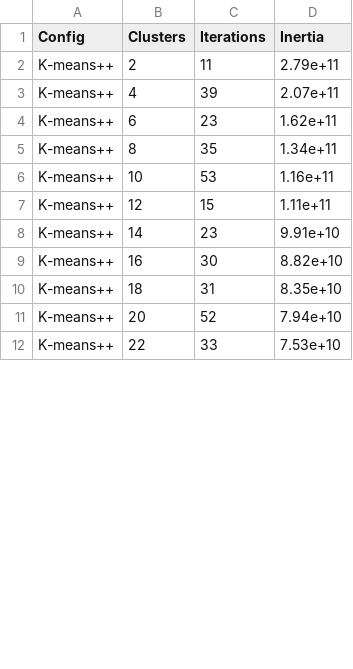
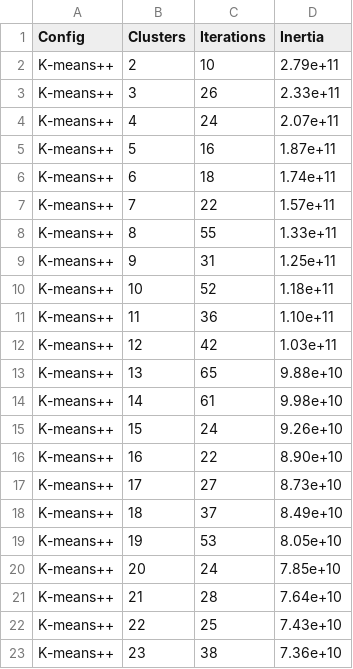
Before and after one commit to MohammadDevelop/p-k-means, a CSV file: result1_plus_plus.csv, drawn as a sheet; only a part is shown; the diff covers the shown part only.

```diff
--- a/result1_plus_plus.csv
+++ b/result1_plus_plus.csv
@@ -1,12 +1,23 @@
 Config,Clusters,Iterations,Inertia
-K-means++,2,11,2.79e+11
-K-means++,4,39,2.07e+11
-K-means++,6,23,1.62e+11
-K-means++,8,35,1.34e+11
-K-means++,10,53,1.16e+11
-K-means++,12,15,1.11e+11
-K-means++,14,23,9.91e+10
-K-means++,16,30,8.82e+10
-K-means++,18,31,8.35e+10
-K-means++,20,52,7.94e+10
-K-means++,22,33,7.53e+10
+K-means++,2,10,2.79e+11
+K-means++,3,26,2.33e+11
+K-means++,4,24,2.07e+11
+K-means++,5,16,1.87e+11
+K-means++,6,18,1.74e+11
+K-means++,7,22,1.57e+11
+K-means++,8,55,1.33e+11
+K-means++,9,31,1.25e+11
+K-means++,10,52,1.18e+11
+K-means++,11,36,1.10e+11
+K-means++,12,42,1.03e+11
+K-means++,13,65,9.88e+10
+K-means++,14,61,9.98e+10
+K-means++,15,24,9.26e+10
+K-means++,16,22,8.90e+10
+K-means++,17,27,8.73e+10
+K-means++,18,37,8.49e+10
+K-means++,19,53,8.05e+10
+K-means++,20,24,7.85e+10
+K-means++,21,28,7.64e+10
+K-means++,22,25,7.43e+10
+K-means++,23,38,7.36e+10
```
Also changed, not shown: 23 added rows and 6 edited cells elsewhere in this file, result1_modified_sam_nei.csv, result1_simple_kmeans.csv, 6 other files.
